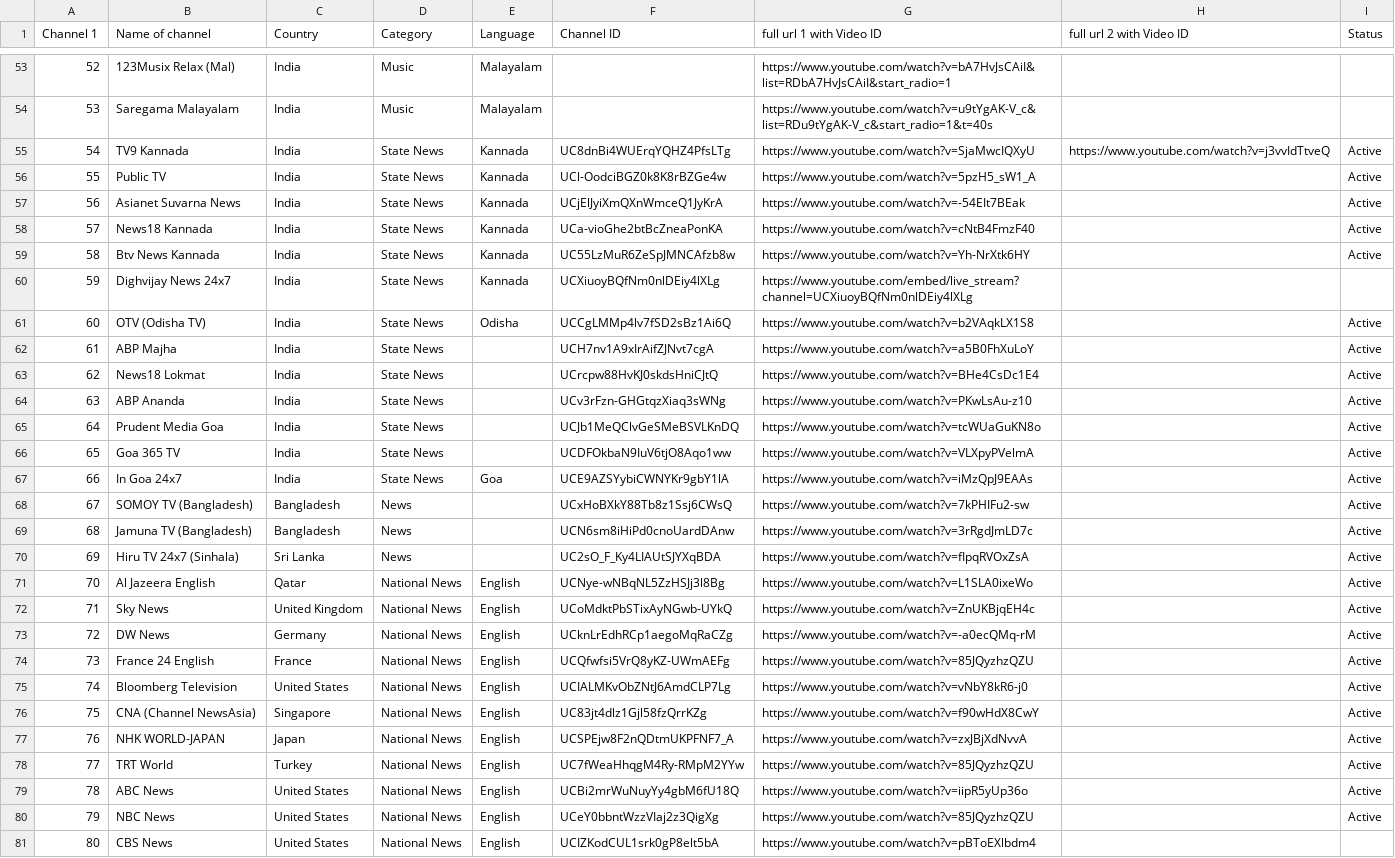
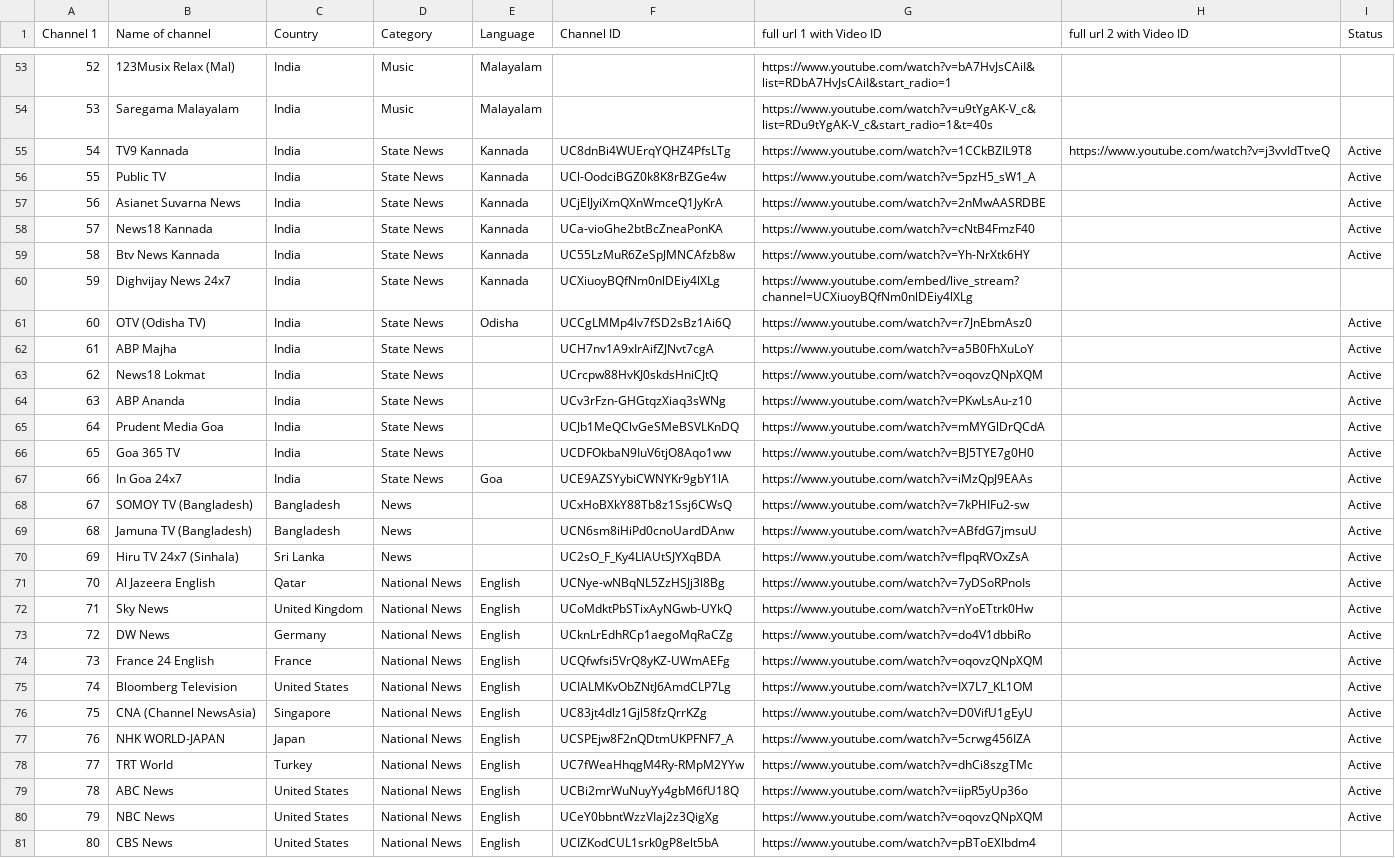
Before and after one commit to Vilfin-TV/MultiScreener, a CSV file: youtube_live_audit.csv, drawn as a sheet; only a part is shown, gaps mark what is left out; the diff covers the shown part only.

```diff
--- a/youtube_live_audit.csv
+++ b/youtube_live_audit.csv
@@ -54,5 +54,5 @@ Channel 1,Name of channel,Country,Category,Language,Channel ID,full url 1 with V
 53,Saregama Malayalam,India,Music,Malayalam,,https://www.youtube.com/watch?v=u9tYgAK-V_c&list=RDu9tYgAK-V_c&start_radio=1&t=40s,,
-54,TV9 Kannada,India,State News,Kannada,UC8dnBi4WUErqYQHZ4PfsLTg,https://www.youtube.com/watch?v=SjaMwcIQXyU,https://www.youtube.com/watch?v=j3vvIdTtveQ,Active
+54,TV9 Kannada,India,State News,Kannada,UC8dnBi4WUErqYQHZ4PfsLTg,https://www.youtube.com/watch?v=1CCkBZIL9T8,https://www.youtube.com/watch?v=j3vvIdTtveQ,Active
 55,Public TV,India,State News,Kannada,UCl-OodciBGZ0k8K8rBZGe4w,https://www.youtube.com/watch?v=5pzH5_sW1_A,,Active
-56,Asianet Suvarna News,India,State News,Kannada,UCjElJyiXmQXnWmceQ1JyKrA,https://www.youtube.com/watch?v=-54EIt7BEak,,Active
+56,Asianet Suvarna News,India,State News,Kannada,UCjElJyiXmQXnWmceQ1JyKrA,https://www.youtube.com/watch?v=2nMwAASRDBE,,Active
 57,News18 Kannada,India,State News,Kannada,UCa-vioGhe2btBcZneaPonKA,https://www.youtube.com/watch?v=cNtB4FmzF40,,Active
@@ -60,22 +60,22 @@ Channel 1,Name of channel,Country,Category,Language,Channel ID,full url 1 with V
 59,Dighvijay News 24x7,India,State News,Kannada,UCXiuoyBQfNm0nlDEiy4lXLg,https://www.youtube.com/embed/live_stream?channel=UCXiuoyBQfNm0nlDEiy4lXLg,,
-60,OTV (Odisha TV),India,State News,Odisha,UCCgLMMp4lv7fSD2sBz1Ai6Q,https://www.youtube.com/watch?v=b2VAqkLX1S8,,Active
+60,OTV (Odisha TV),India,State News,Odisha,UCCgLMMp4lv7fSD2sBz1Ai6Q,https://www.youtube.com/watch?v=r7JnEbmAsz0,,Active
 61,ABP Majha,India,State News,,UCH7nv1A9xIrAifZJNvt7cgA,https://www.youtube.com/watch?v=a5B0FhXuLoY,,Active
-62,News18 Lokmat,India,State News,,UCrcpw88HvKJ0skdsHniCJtQ,https://www.youtube.com/watch?v=BHe4CsDc1E4,,Active
+62,News18 Lokmat,India,State News,,UCrcpw88HvKJ0skdsHniCJtQ,https://www.youtube.com/watch?v=oqovzQNpXQM,,Active
 63,ABP Ananda,India,State News,,UCv3rFzn-GHGtqzXiaq3sWNg,https://www.youtube.com/watch?v=PKwLsAu-z10,,Active
-64,Prudent Media Goa,India,State News,,UCJb1MeQClvGeSMeBSVLKnDQ,https://www.youtube.com/watch?v=tcWUaGuKN8o,,Active
-65,Goa 365 TV,India,State News,,UCDFOkbaN9IuV6tjO8Aqo1ww,https://www.youtube.com/watch?v=VLXpyPVelmA,,Active
+64,Prudent Media Goa,India,State News,,UCJb1MeQClvGeSMeBSVLKnDQ,https://www.youtube.com/watch?v=mMYGlDrQCdA,,Active
+65,Goa 365 TV,India,State News,,UCDFOkbaN9IuV6tjO8Aqo1ww,https://www.youtube.com/watch?v=BJ5TYE7g0H0,,Active
 66,In Goa 24x7,India,State News,Goa,UCE9AZSYybiCWNYKr9gbY1lA,https://www.youtube.com/watch?v=iMzQpJ9EAAs,,Active
 67,SOMOY TV (Bangladesh),Bangladesh,News,,UCxHoBXkY88Tb8z1Ssj6CWsQ,https://www.youtube.com/watch?v=7kPHIFu2-sw,,Active
-68,Jamuna TV (Bangladesh),Bangladesh,News,,UCN6sm8iHiPd0cnoUardDAnw,https://www.youtube.com/watch?v=3rRgdJmLD7c,,Active
+68,Jamuna TV (Bangladesh),Bangladesh,News,,UCN6sm8iHiPd0cnoUardDAnw,https://www.youtube.com/watch?v=ABfdG7jmsuU,,Active
 69,Hiru TV 24x7 (Sinhala),Sri Lanka,News,,UC2sO_F_Ky4LIAUtSJYXqBDA,https://www.youtube.com/watch?v=fIpqRVOxZsA,,Active
-70,Al Jazeera English,Qatar,National News,English,UCNye-wNBqNL5ZzHSJj3l8Bg,https://www.youtube.com/watch?v=L1SLA0ixeWo,,Active
-71,Sky News,United Kingdom,National News,English,UCoMdktPbSTixAyNGwb-UYkQ,https://www.youtube.com/watch?v=ZnUKBjqEH4c,,Active
-72,DW News,Germany,National News,English,UCknLrEdhRCp1aegoMqRaCZg,https://www.youtube.com/watch?v=-a0ecQMq-rM,,Active
-73,France 24 English,France,National News,English,UCQfwfsi5VrQ8yKZ-UWmAEFg,https://www.youtube.com/watch?v=85JQyzhzQZU,,Active
-74,Bloomberg Television,United States,National News,English,UCIALMKvObZNtJ6AmdCLP7Lg,https://www.youtube.com/watch?v=vNbY8kR6-j0,,Active
-75,CNA (Channel NewsAsia),Singapore,National News,English,UC83jt4dlz1Gjl58fzQrrKZg,https://www.youtube.com/watch?v=f90wHdX8CwY,,Active
-76,NHK WORLD-JAPAN,Japan,National News,English,UCSPEjw8F2nQDtmUKPFNF7_A,https://www.youtube.com/watch?v=zxJBjXdNvvA,,Active
-77,TRT World,Turkey,National News,English,UC7fWeaHhqgM4Ry-RMpM2YYw,https://www.youtube.com/watch?v=85JQyzhzQZU,,Active
+70,Al Jazeera English,Qatar,National News,English,UCNye-wNBqNL5ZzHSJj3l8Bg,https://www.youtube.com/watch?v=7yDSoRPnoIs,,Active
+71,Sky News,United Kingdom,National News,English,UCoMdktPbSTixAyNGwb-UYkQ,https://www.youtube.com/watch?v=nYoETtrk0Hw,,Active
+72,DW News,Germany,National News,English,UCknLrEdhRCp1aegoMqRaCZg,https://www.youtube.com/watch?v=do4V1dbbiRo,,Active
+73,France 24 English,France,National News,English,UCQfwfsi5VrQ8yKZ-UWmAEFg,https://www.youtube.com/watch?v=oqovzQNpXQM,,Active
+74,Bloomberg Television,United States,National News,English,UCIALMKvObZNtJ6AmdCLP7Lg,https://www.youtube.com/watch?v=IX7L7_KL1OM,,Active
+75,CNA (Channel NewsAsia),Singapore,National News,English,UC83jt4dlz1Gjl58fzQrrKZg,https://www.youtube.com/watch?v=D0VifU1gEyU,,Active
+76,NHK WORLD-JAPAN,Japan,National News,English,UCSPEjw8F2nQDtmUKPFNF7_A,https://www.youtube.com/watch?v=5crwg456IZA,,Active
+77,TRT World,Turkey,National News,English,UC7fWeaHhqgM4Ry-RMpM2YYw,https://www.youtube.com/watch?v=dhCi8szgTMc,,Active
 78,ABC News,United States,National News,English,UCBi2mrWuNuyYy4gbM6fU18Q,https://www.youtube.com/watch?v=iipR5yUp36o,,Active
-79,NBC News,United States,National News,English,UCeY0bbntWzzVIaj2z3QigXg,https://www.youtube.com/watch?v=85JQyzhzQZU,,Active
+79,NBC News,United States,National News,English,UCeY0bbntWzzVIaj2z3QigXg,https://www.youtube.com/watch?v=oqovzQNpXQM,,Active
 80,CBS News,United States,National News,English,UCIZKodCUL1srk0gP8elt5bA,https://www.youtube.com/watch?v=pBToEXlbdm4,,
```
Also changed, not shown: 72 edited cells elsewhere in this file, 2 other files.
